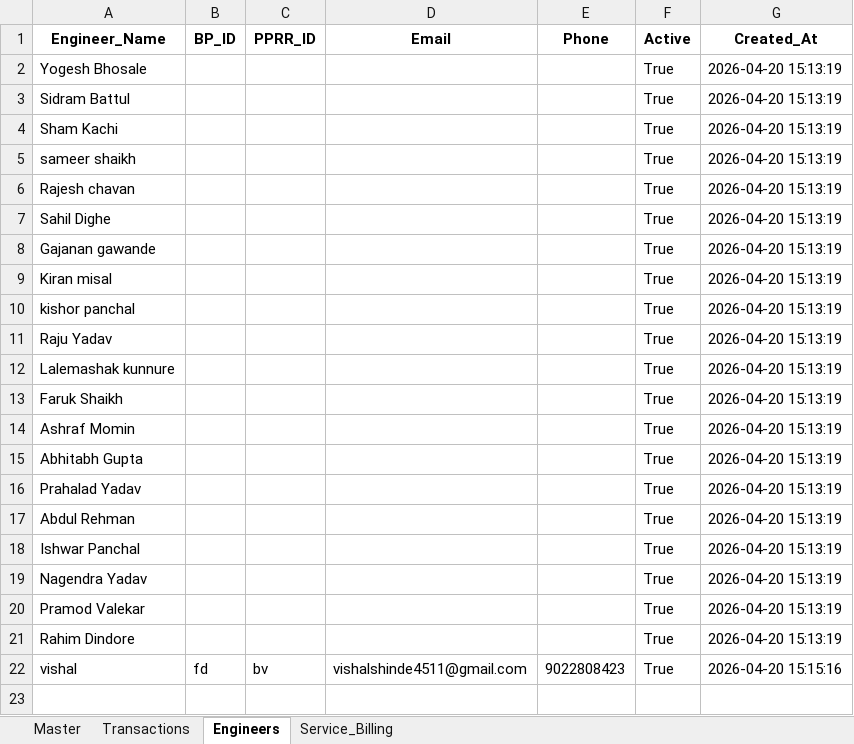
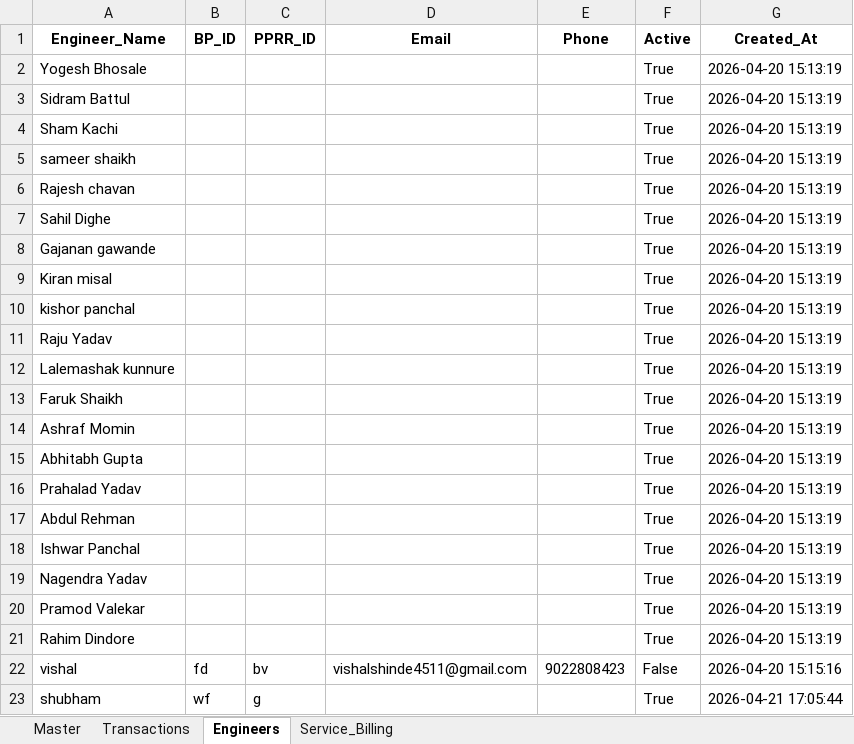
Before and after one commit to Vishals57/Reliance-resQ-Inventory-System, an Excel workbook: resQ_Enterprise_Inventory.xlsx, sheet Engineers, drawn as a sheet; values as stored, in another font and other column widths than the file's, no borders; the diff names each change by its address in the sheet, - before the commit and + after, or states it on an @@ line.

```diff
--- a/resQ_Enterprise_Inventory.xlsx (sheet Engineers)
+++ b/resQ_Enterprise_Inventory.xlsx (sheet Engineers)
-F22 (Active): True
+F22 (Active): False
+row 23: shubham | wf | g |  |  | True | 2026-04-21 17:05:44
```
Also changed, not shown: sheet Service_Billing, 5 other files.
